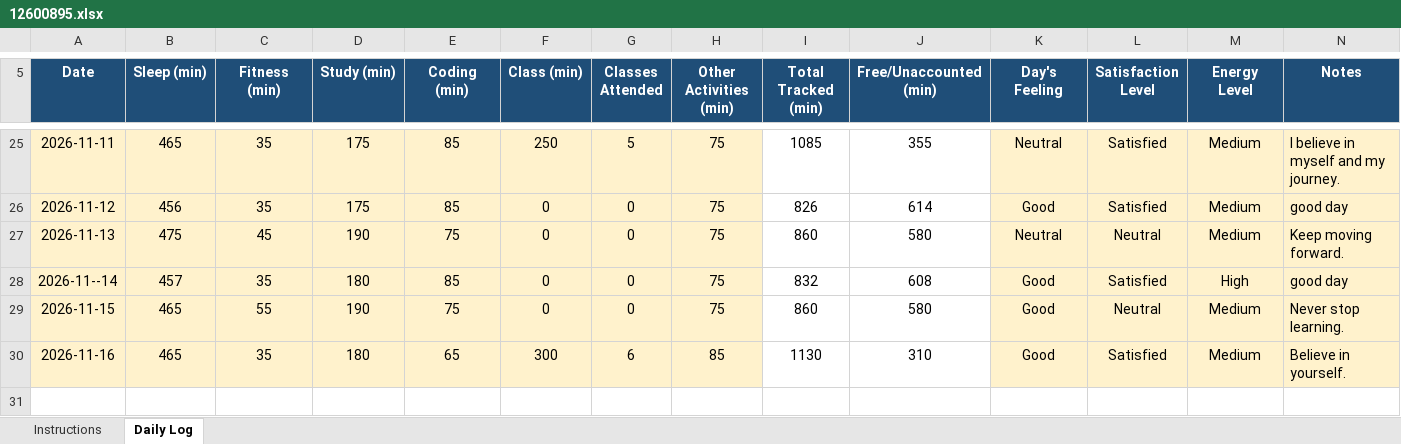
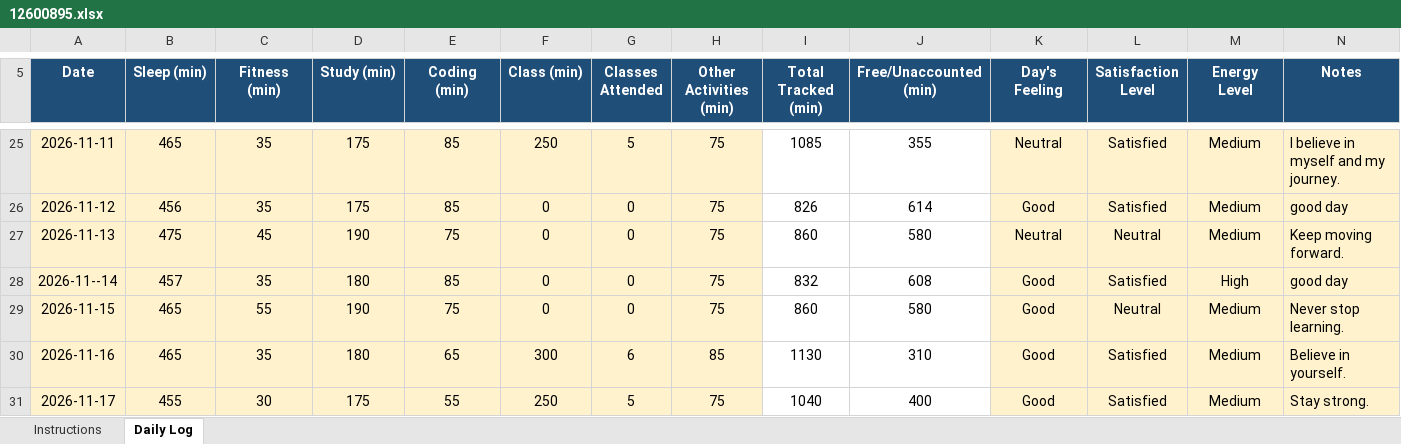
Before and after one commit to jhayuvraj264-a11y/776, an Excel workbook: 12600895.xlsx, sheet Daily Log, drawn as a sheet; only a part is shown, gaps mark what is left out; values as stored, in another font and other column widths than the file's, no borders; conditional formats not drawn; the diff names each change by its address in the sheet, - before the commit and + after, or states it on an @@ line.

Commit message:
updated on nov17

```diff
--- a/12600895.xlsx (sheet Daily Log)
+++ b/12600895.xlsx (sheet Daily Log)
+row 31: 2026-11-17 | 455 | 30 | 175 | 55 | 250 | 5 | 75 | 1040 | 400 | Good | Satisfied | Medium | Stay strong.
```
